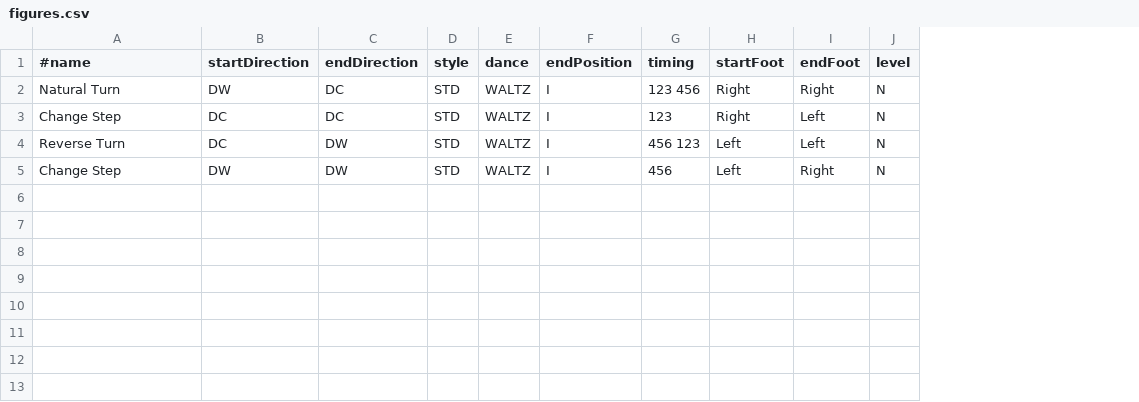
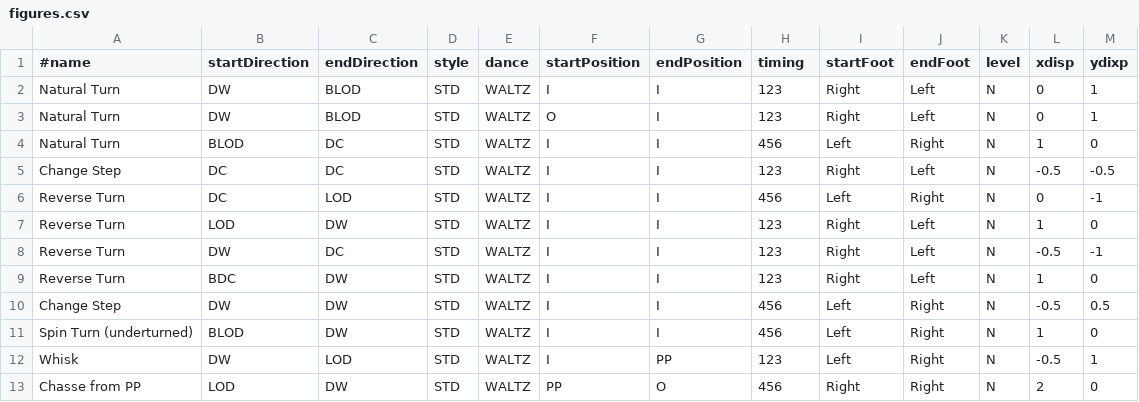
Before and after one commit to Mce27/routineGenerator, a CSV file: figures.csv, drawn as a sheet; addresses are those after the commit; the diff names each change by its address in the sheet, - before the commit and + after, or states it on an @@ line.

```diff
--- a/figures.csv
+++ b/figures.csv
+column F (startPosition), row 2: I; row 5: I; rows 9-10: I | I
+column L (xdisp), row 2: 0; row 5: -0.5; rows 9-10: 1 | -0.5
+column M (ydixp), row 2: 1; row 5: -0.5; rows 9-10: 0 | 0.5
-C2 (endDirection): DC
+C2 (endDirection): BLOD
-H2 (timing): 123 456
+H2 (timing): 123
-J2 (endFoot): Right
+J2 (endFoot): Left
+row 3: Natural Turn | DW | BLOD | STD | WALTZ | O | I | 123 | Right | Left | N | 0 | 1
+row 4: Natural Turn | BLOD | DC | STD | WALTZ | I | I | 456 | Left | Right | N | 1 | 0
+row 6: Reverse Turn | DC | LOD | STD | WALTZ | I | I | 456 | Left | Right | N | 0 | -1
+row 7: Reverse Turn | LOD | DW | STD | WALTZ | I | I | 123 | Right | Left | N | 1 | 0
+row 8: Reverse Turn | DW | DC | STD | WALTZ | I | I | 123 | Right | Left | N | -0.5 | -1
-B9 (startDirection): DC
+B9 (startDirection): BDC
-H9 (timing): 456 123
+H9 (timing): 123
-I9 (startFoot): Left
+I9 (startFoot): Right
+row 11: Spin Turn (underturned) | BLOD | DW | STD | WALTZ | I | I | 456 | Left | Right | N | 1 | 0
+row 12: Whisk | DW | LOD | STD | WALTZ | I | PP | 123 | Left | Right | N | -0.5 | 1
+row 13: Chasse from PP | LOD | DW | STD | WALTZ | PP | O | 456 | Right | Right | N | 2 | 0
```
Also changed, not shown: 1 other file.
